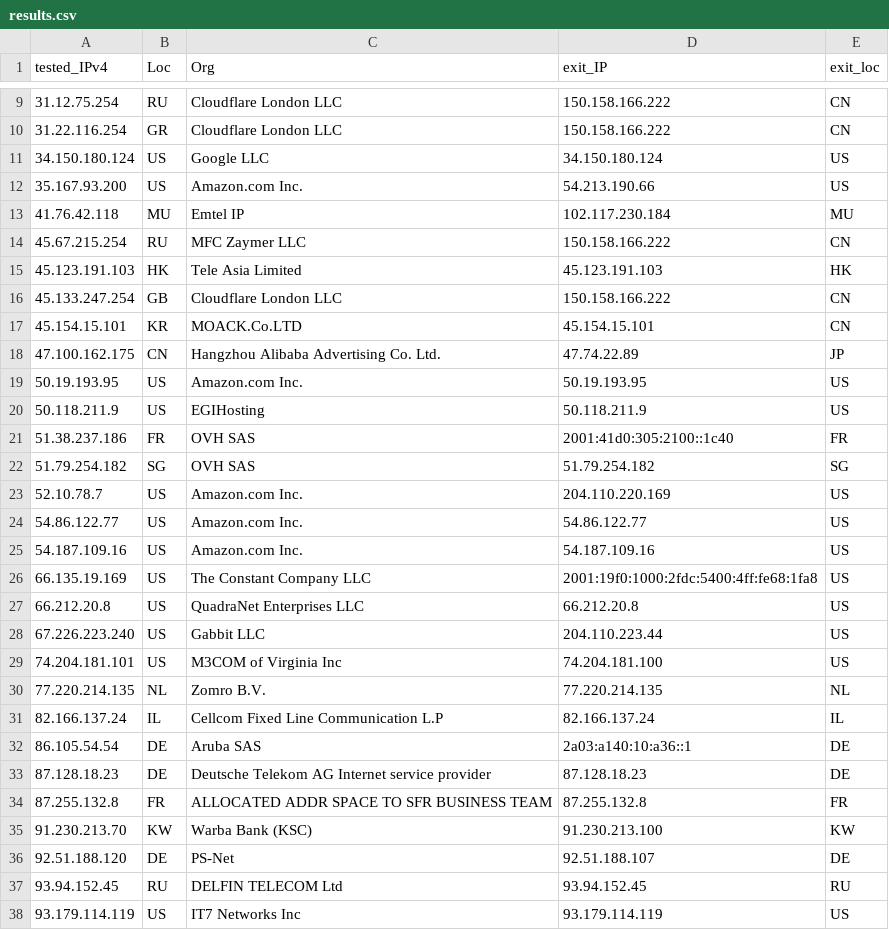
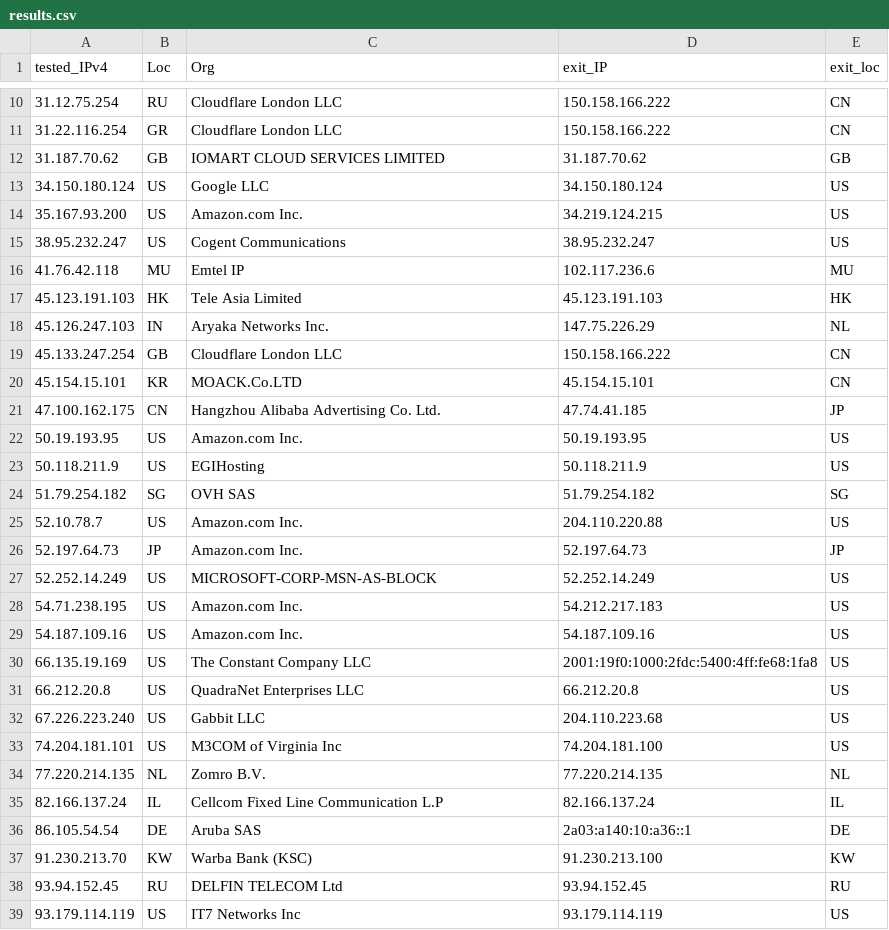
Before and after one commit to tr1s7an/Unofficial-Cloudflare-nodes, a CSV file: results.csv, drawn as a sheet; only a part is shown, gaps mark what is left out; the diff covers the shown part only.

Commit message:
Update

```diff
--- a/results.csv
+++ b/results.csv
@@ -10,16 +11,19 @@ tested_IPv4,Loc,Org,exit_IP,exit_loc
 31.22.116.254,GR,Cloudflare London  LLC,150.158.166.222,CN
+31.187.70.62,GB,IOMART CLOUD SERVICES LIMITED,31.187.70.62,GB
 34.150.180.124,US,Google LLC,34.150.180.124,US
-35.167.93.200,US,Amazon.com  Inc.,54.213.190.66,US
-41.76.42.118,MU,Emtel IP,102.117.230.184,MU
-45.67.215.254,RU,MFC Zaymer LLC,150.158.166.222,CN
+35.167.93.200,US,Amazon.com  Inc.,34.219.124.215,US
+38.95.232.247,US,Cogent Communications,38.95.232.247,US
+41.76.42.118,MU,Emtel IP,102.117.236.6,MU
 45.123.191.103,HK,Tele Asia Limited,45.123.191.103,HK
+45.126.247.103,IN,Aryaka Networks  Inc.,147.75.226.29,NL
 45.133.247.254,GB,Cloudflare London  LLC,150.158.166.222,CN
 45.154.15.101,KR,MOACK.Co.LTD,45.154.15.101,CN
-47.100.162.175,CN,Hangzhou Alibaba Advertising Co. Ltd.,47.74.22.89,JP
+47.100.162.175,CN,Hangzhou Alibaba Advertising Co. Ltd.,47.74.41.185,JP
 50.19.193.95,US,Amazon.com  Inc.,50.19.193.95,US
 50.118.211.9,US,EGIHosting,50.118.211.9,US
-51.38.237.186,FR,OVH SAS,2001:41d0:305:2100::1c40,FR
 51.79.254.182,SG,OVH SAS,51.79.254.182,SG
-52.10.78.7,US,Amazon.com  Inc.,204.110.220.169,US
-54.86.122.77,US,Amazon.com  Inc.,54.86.122.77,US
+52.10.78.7,US,Amazon.com  Inc.,204.110.220.88,US
+52.197.64.73,JP,Amazon.com  Inc.,52.197.64.73,JP
+52.252.14.249,US,MICROSOFT-CORP-MSN-AS-BLOCK,52.252.14.249,US
+54.71.238.195,US,Amazon.com  Inc.,54.212.217.183,US
 54.187.109.16,US,Amazon.com  Inc.,54.187.109.16,US
@@ -27,3 +31,3 @@ tested_IPv4,Loc,Org,exit_IP,exit_loc
 66.212.20.8,US,QuadraNet Enterprises LLC,66.212.20.8,US
-67.226.223.240,US,Gabbit  LLC,204.110.223.44,US
+67.226.223.240,US,Gabbit  LLC,204.110.223.68,US
 74.204.181.101,US,M3COM of Virginia  Inc,74.204.181.100,US
@@ -32,6 +36,3 @@ tested_IPv4,Loc,Org,exit_IP,exit_loc
 86.105.54.54,DE,Aruba SAS,2a03:a140:10:a36::1,DE
-87.128.18.23,DE,Deutsche Telekom AG  Internet service provider,87.128.18.23,DE
-87.255.132.8,FR,ALLOCATED ADDR SPACE TO SFR BUSINESS TEAM,87.255.132.8,FR
 91.230.213.70,KW,Warba Bank (KSC),91.230.213.100,KW
-92.51.188.120,DE,PS-Net,92.51.188.107,DE
 93.94.152.45,RU,DELFIN TELECOM Ltd,93.94.152.45,RU
```
Also changed, not shown: 8 added rows, 9 removed rows and 7 edited cells elsewhere in this file.
